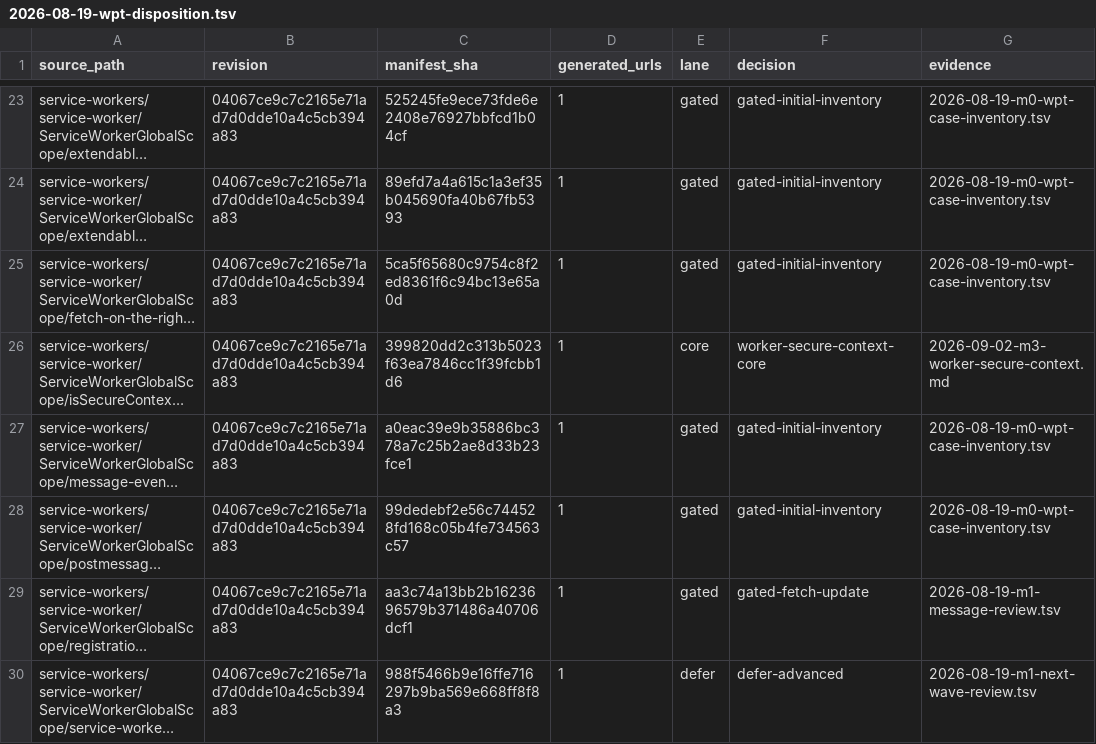
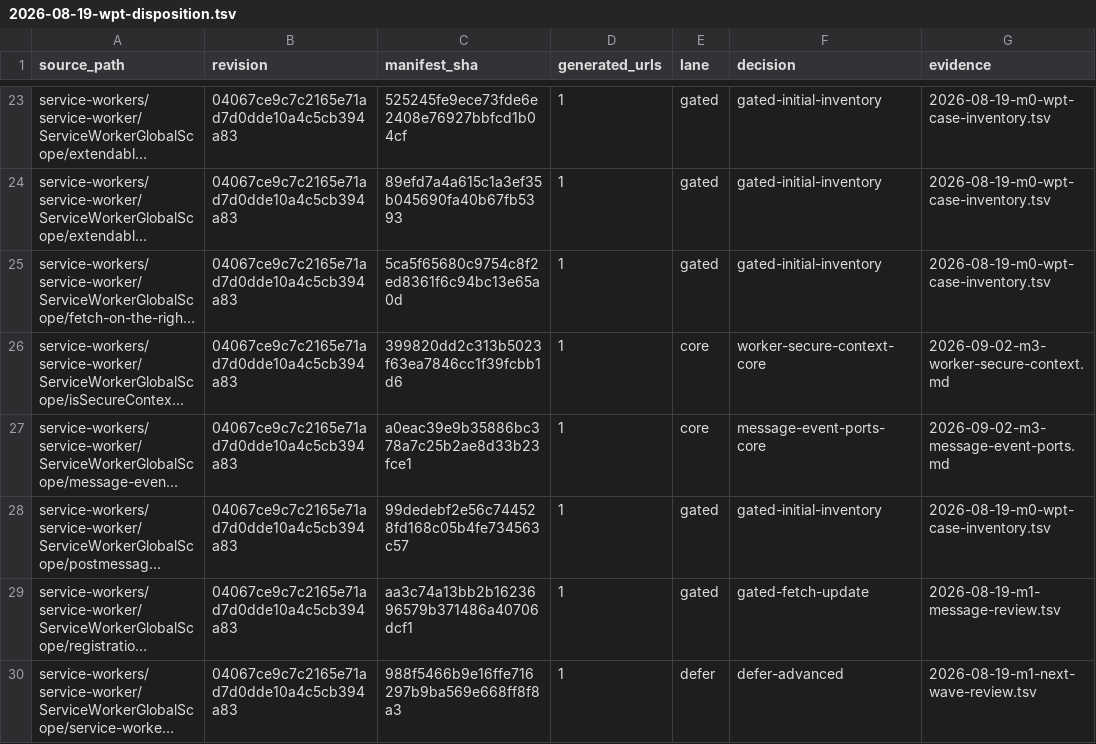
Before and after one commit to leizongmin/ZeroWeb, a TSV file: docs/goal/service-workers/evidence/2026-08-19-wpt-disposition.tsv, drawn as a sheet; only a part is shown, gaps mark what is left out; long unchanged cells end in …; the diff names each change by its address in the sheet, - before the commit and + after, or states it on an @@ line.

Commit message:
Promote service worker message ports WPT

```diff
--- a/docs/goal/service-workers/evidence/2026-08-19-wpt-disposition.tsv
+++ b/docs/goal/service-workers/evidence/2026-08-19-wpt-disposition.tsv
-E27 (lane): gated
+E27 (lane): core
-F27 (decision): gated-initial-inventory
+F27 (decision): message-event-ports-core
-G27 (evidence): 2026-08-19-m0-wpt-case-inventory.tsv
+G27 (evidence): 2026-09-02-m3-message-event-ports.md
```
Also changed, not shown: 9 other files.
